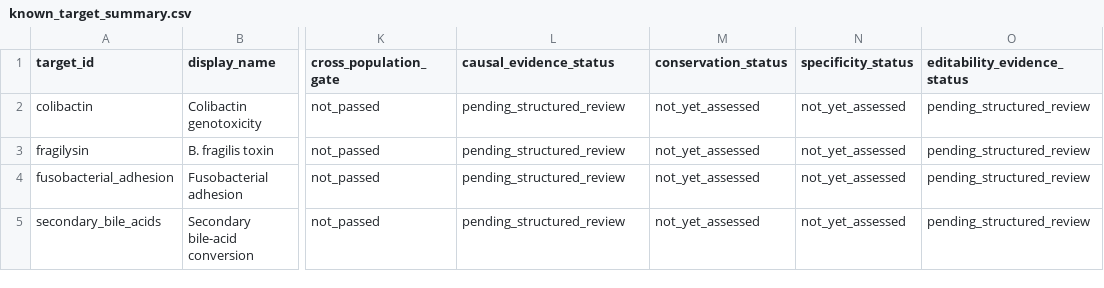
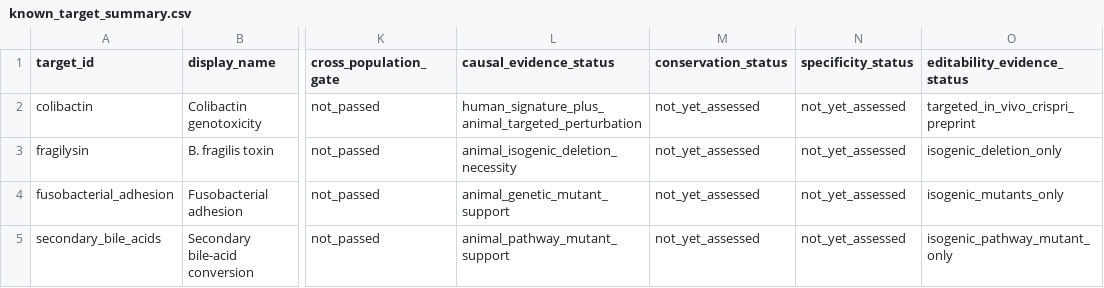
Before and after one commit to alejandro-publius/crc-metagenomics, a CSV file: results/intervention_readiness/known_target_summary.csv, drawn as a sheet; only a part is shown, gaps mark what is left out; the diff names each change by its address in the sheet, - before the commit and + after, or states it on an @@ line.

```diff
--- a/results/intervention_readiness/known_target_summary.csv
+++ b/results/intervention_readiness/known_target_summary.csv
-L2 (causal_evidence_status): pending_structured_review
+L2 (causal_evidence_status): human_signature_plus_animal_targeted_perturbation
-O2 (editability_evidence_status): pending_structured_review
+O2 (editability_evidence_status): targeted_in_vivo_crispri_preprint
-L3 (causal_evidence_status): pending_structured_review
+L3 (causal_evidence_status): animal_isogenic_deletion_necessity
-O3 (editability_evidence_status): pending_structured_review
+O3 (editability_evidence_status): isogenic_deletion_only
-L4 (causal_evidence_status): pending_structured_review
+L4 (causal_evidence_status): animal_genetic_mutant_support
-O4 (editability_evidence_status): pending_structured_review
+O4 (editability_evidence_status): isogenic_mutants_only
-L5 (causal_evidence_status): pending_structured_review
+L5 (causal_evidence_status): animal_pathway_mutant_support
-O5 (editability_evidence_status): pending_structured_review
+O5 (editability_evidence_status): isogenic_pathway_mutant_only
```
Also changed, not shown: research/intervention_readiness/known_target_registry.csv, results/intervention_readiness/readiness_atlas.csv, 49 other files.
